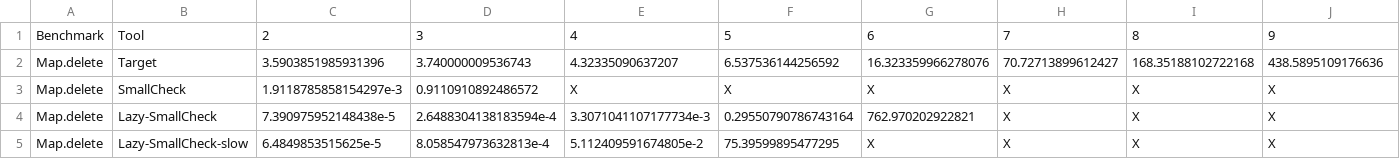
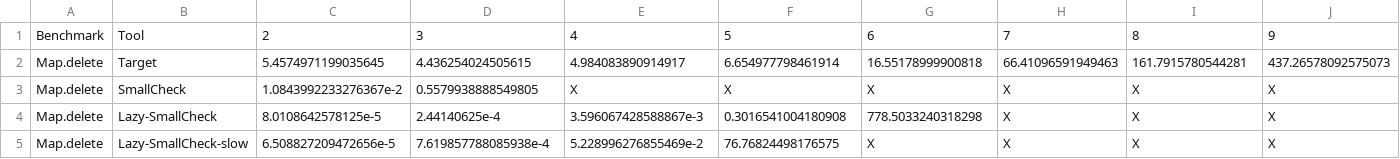
Before and after one commit to gridaphobe/target, a CSV file: bench/Map.delete.csv, drawn as a sheet; only a part is shown; the diff covers the shown part only; the diff names each change by its address in the sheet, - before the commit and + after, or states it on an @@ line.

```diff
--- a/bench/Map.delete.csv
+++ b/bench/Map.delete.csv
-C2: 3.5903851985931396
+C2: 5.4574971199035645
-D2: 3.740000009536743
+D2: 4.436254024505615
-E2: 4.32335090637207
+E2: 4.984083890914917
-F2: 6.537536144256592
+F2: 6.654977798461914
-G2: 16.323359966278076
+G2: 16.55178999900818
-H2: 70.72713899612427
+H2: 66.41096591949463
-I2: 168.35188102722168
+I2: 161.7915780544281
-J2: 438.5895109176636
+J2: 437.26578092575073
-C3: 1.9118785858154297e-3
+C3: 1.0843992233276367e-2
-D3: 0.9110910892486572
+D3: 0.5579938888549805
-C4: 7.390975952148438e-5
+C4: 8.0108642578125e-5
-D4: 2.6488304138183594e-4
+D4: 2.44140625e-4
-E4: 3.3071041107177734e-3
+E4: 3.596067428588867e-3
-F4: 0.29550790786743164
+F4: 0.3016541004180908
-G4: 762.970202922821
+G4: 778.5033240318298
-C5: 6.4849853515625e-5
+C5: 6.508827209472656e-5
-D5: 8.058547973632813e-4
+D5: 7.619857788085938e-4
-E5: 5.112409591674805e-2
+E5: 5.228996276855469e-2
-F5: 75.39599895477295
+F5: 76.76824498176575
```
Also changed, not shown: 1 edited cell elsewhere in this file, bench/Expr.subst.csv, bench/List.insert.csv, 3 other files.
